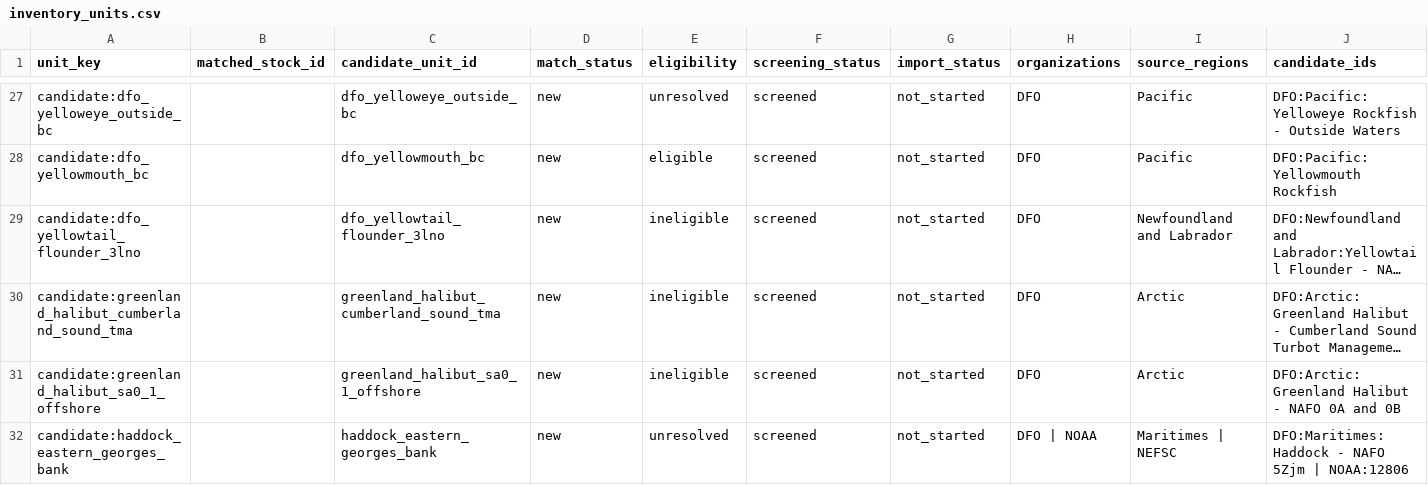
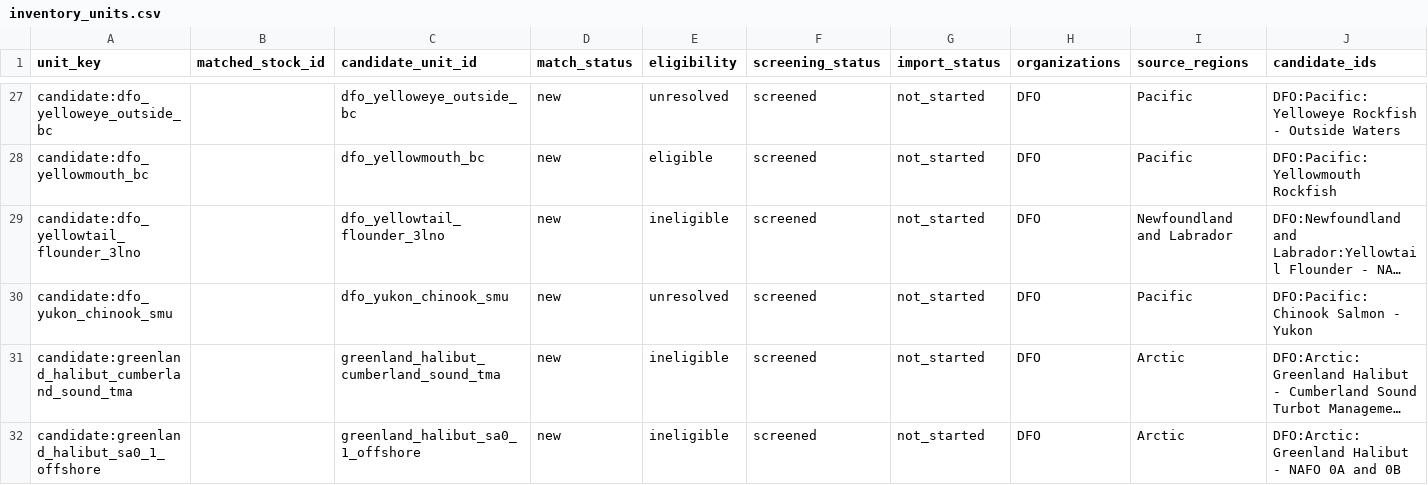
Before and after one commit to PaulRegular/tinyAM, a CSV file: analysis/comp_assessments/discovery/inventory_units.csv, drawn as a sheet; only a part is shown, gaps mark what is left out; the shorter side is filled out with more unchanged rows; long unchanged cells end in …; rows hold the shown columns only; the diff names each change by its address in the sheet, - before the commit and + after, or states it on an @@ line.

Commit message:
Screen DFO Yukon Chinook inventory unit

```diff
--- a/analysis/comp_assessments/discovery/inventory_units.csv
+++ b/analysis/comp_assessments/discovery/inventory_units.csv
+row 30: candidate:dfo_yukon_chinook_smu |  | dfo_yukon_chinook_smu | new | unresolved | screened | not_started | DFO | Pacific | DFO:Pacific:Chinook Salmon - Yukon
```
Also changed, not shown: analysis/comp_assessments/discovery/inventory_progress.csv, 6 other files.
